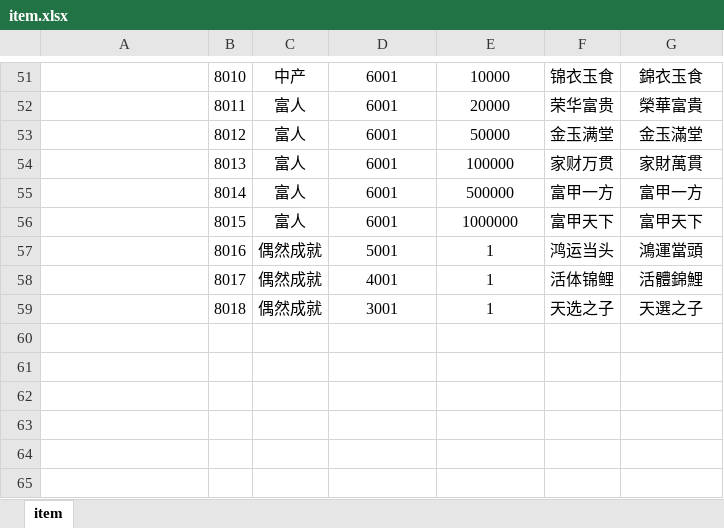
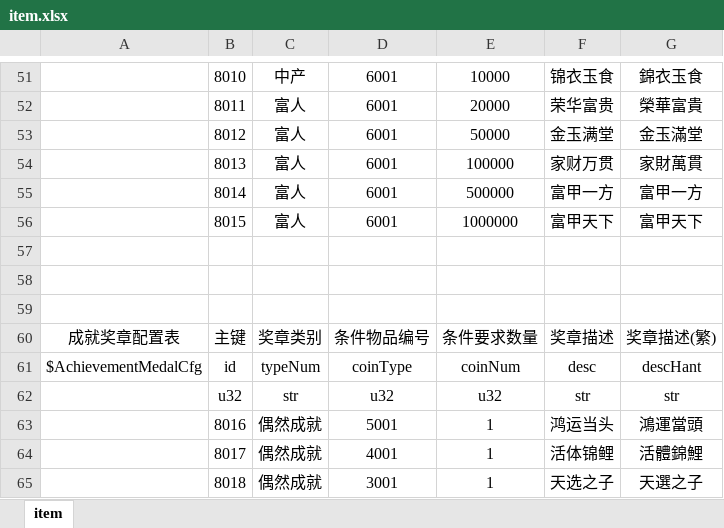
Before and after one commit to kong2630929821/wallet_game, an Excel workbook: src/earn/xlsx/item.xlsx, sheet item, drawn as a sheet; only a part is shown, gaps mark what is left out; values as stored, in another font and other column widths than the file's, no borders; the diff names each change by its address in the sheet, - before the commit and + after, or states it on an @@ line.

```diff
--- a/src/earn/xlsx/item.xlsx (sheet item)
+++ b/src/earn/xlsx/item.xlsx (sheet item)
+row 57: (empty)
+row 58: (empty)
+row 59: (empty)
+row 60: 成就奖章配置表 | 主键 | 奖章类别 | 条件物品编号 | 条件要求数量 | 奖章描述 | 奖章描述(繁)
+row 61: $AchievementMedalCfg | id | typeNum | coinType | coinNum | desc | descHant
+row 62:  | u32 | str | u32 | u32 | str | str
```
Also changed, not shown: 6 other files.
